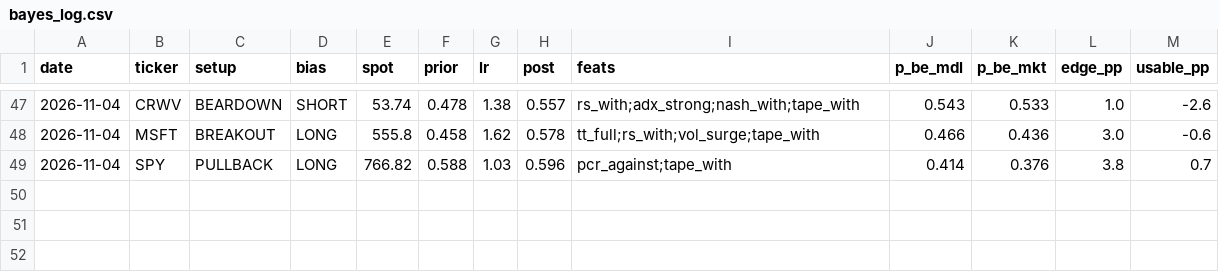
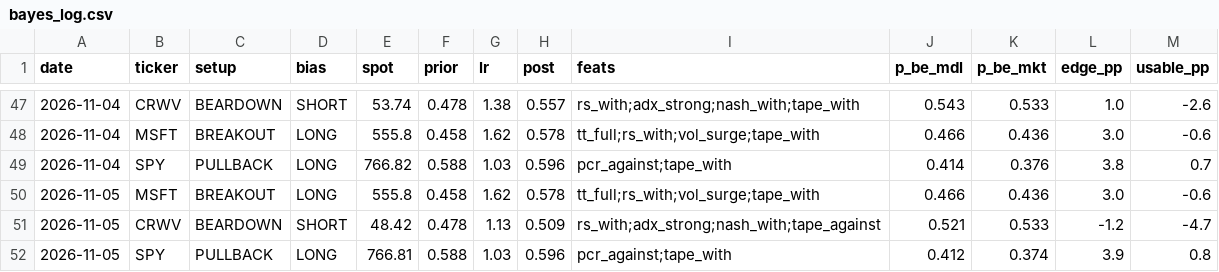
Before and after one commit to dincerorc-rgb/OptScan-1, a CSV file: state/bayes_log.csv, drawn as a sheet; only a part is shown, gaps mark what is left out.

```diff
--- a/state/bayes_log.csv
+++ b/state/bayes_log.csv
@@ -49 +49,4 @@ date,ticker,setup,bias,spot,prior,lr,post,feats,p_be_mdl,p_be_mkt,edge_pp,usable
 2026-11-04,SPY,PULLBACK,LONG,766.82,0.588,1.03,0.596,pcr_against;tape_with,0.414,0.376,3.8,0.7
+2026-11-05,MSFT,BREAKOUT,LONG,555.8,0.458,1.62,0.578,tt_full;rs_with;vol_surge;tape_with,0.466,0.436,3.0,-0.6
+2026-11-05,CRWV,BEARDOWN,SHORT,48.42,0.478,1.13,0.509,rs_with;adx_strong;nash_with;tape_against,0.521,0.533,-1.2,-4.7
+2026-11-05,SPY,PULLBACK,LONG,766.81,0.588,1.03,0.596,pcr_against;tape_with,0.412,0.374,3.9,0.8
```
Also changed, not shown: state/iv_history.csv, 1 other file.
